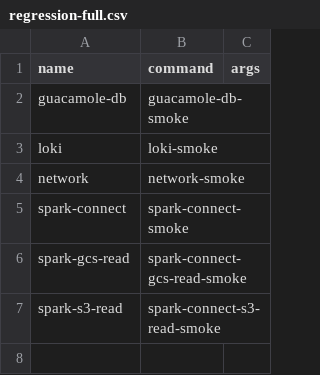
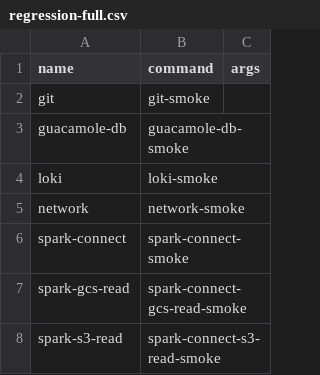
Before and after one commit to emrys-health/afon, a CSV file: smoke/regression-full.csv, drawn as a sheet.

```diff
--- a/smoke/regression-full.csv
+++ b/smoke/regression-full.csv
@@ -1,2 +1,3 @@
 name|command|args
+git|git-smoke|
 guacamole-db|guacamole-db-smoke|
```
Also changed, not shown: 2 other files.
